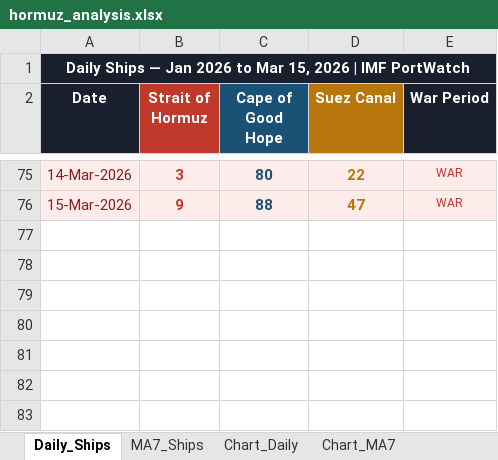
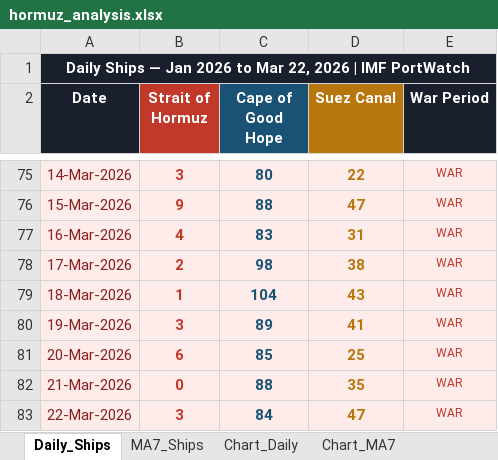
Before and after one commit to Data-Innovation-For-Africa/hormuz_impact_Africa, an Excel workbook: data/hormuz_analysis.xlsx, sheet Daily_Ships, drawn as a sheet; only a part is shown, gaps mark what is left out; values as stored, in another font and other column widths than the file's, no borders; the diff names each change by its address in the sheet, - before the commit and + after, or states it on an @@ line.

```diff
--- a/data/hormuz_analysis.xlsx (sheet Daily_Ships)
+++ b/data/hormuz_analysis.xlsx (sheet Daily_Ships)
-A1 (Date): …to Mar 15, 2026 |…
+A1 (Date): …to Mar 22, 2026 |…
+row 77: 16-Mar-2026 | 4 | 83 | 31 | WAR
+row 78: 17-Mar-2026 | 2 | 98 | 38 | WAR
+row 79: 18-Mar-2026 | 1 | 104 | 43 | WAR
+row 80: 19-Mar-2026 | 3 | 89 | 41 | WAR
+row 81: 20-Mar-2026 | 6 | 85 | 25 | WAR
+row 82: 21-Mar-2026 | 0 | 88 | 35 | WAR
+row 83: 22-Mar-2026 | 3 | 84 | 47 | WAR
```
Also changed, not shown: sheet MA7_Ships, sheet Chart_MA7, sheet Chart_Daily, charts or pictures, 1 other file.
